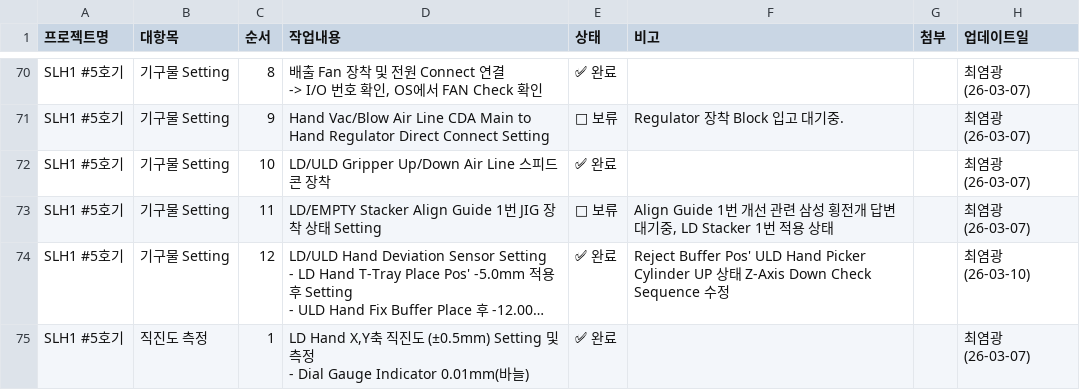
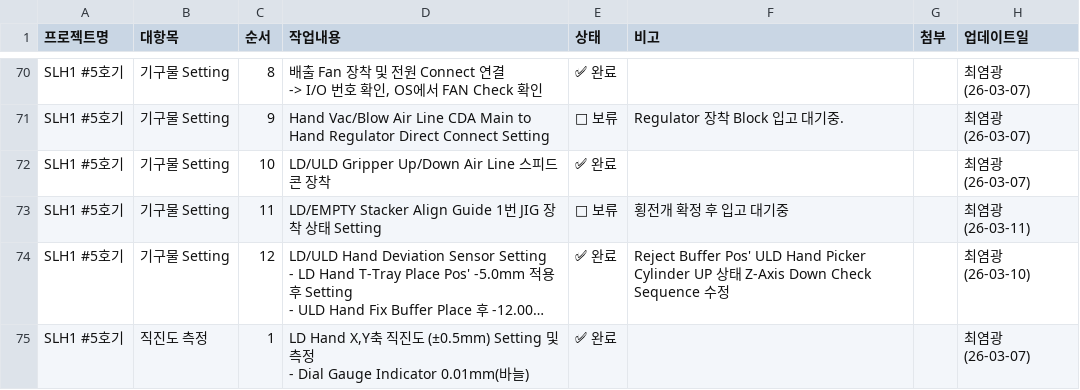
Before and after one commit to Saltlightchoi/my-work-log, a CSV file: cs_flow_data.csv, drawn as a sheet; only a part is shown, gaps mark what is left out; long unchanged cells end in …; the diff names each change by its address in the sheet, - before the commit and + after, or states it on an @@ line.

Commit message:
Update: SLH1 #5호기

```diff
--- a/cs_flow_data.csv
+++ b/cs_flow_data.csv
-F73 (비고): Align Guide 1번 개선 관련 삼성 횡전개 답변 대기중, LD Stacker 1번 적용 상태
+F73 (비고): 횡전개 확정 후 입고 대기중
-H73 (업데이트일): 최염광 (26-03-07)
+H73 (업데이트일): 최염광 (26-03-11)
```
